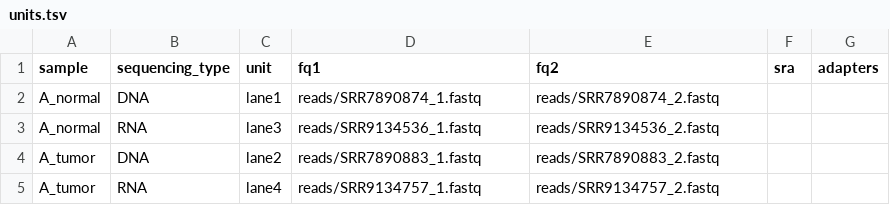
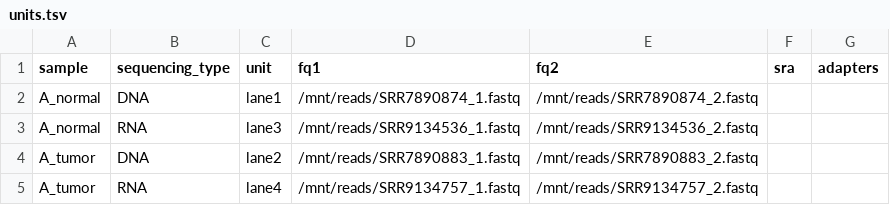
Before and after one commit to omidalam/dna-seq-neoantigen-prediction, a TSV file: config/units.tsv, drawn as a sheet.

Commit message:
units modified

```diff
--- a/config/units.tsv
+++ b/config/units.tsv
@@ -1,5 +1,5 @@
 sample	sequencing_type	unit	fq1	fq2	sra	adapters
-A_normal	DNA	lane1	reads/SRR7890874_1.fastq	reads/SRR7890874_2.fastq		
-A_normal	RNA	lane3	reads/SRR9134536_1.fastq	reads/SRR9134536_2.fastq		
-A_tumor	DNA	lane2	reads/SRR7890883_1.fastq	reads/SRR7890883_2.fastq		
-A_tumor	RNA	lane4	reads/SRR9134757_1.fastq	reads/SRR9134757_2.fastq		
+A_normal	DNA	lane1	/mnt/reads/SRR7890874_1.fastq	/mnt/reads/SRR7890874_2.fastq		
+A_normal	RNA	lane3	/mnt/reads/SRR9134536_1.fastq	/mnt/reads/SRR9134536_2.fastq		
+A_tumor	DNA	lane2	/mnt/reads/SRR7890883_1.fastq	/mnt/reads/SRR7890883_2.fastq		
+A_tumor	RNA	lane4	/mnt/reads/SRR9134757_1.fastq	/mnt/reads/SRR9134757_2.fastq		
```
